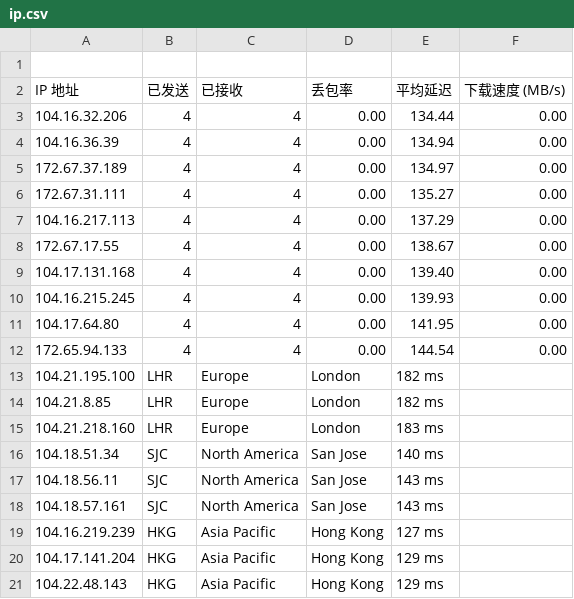
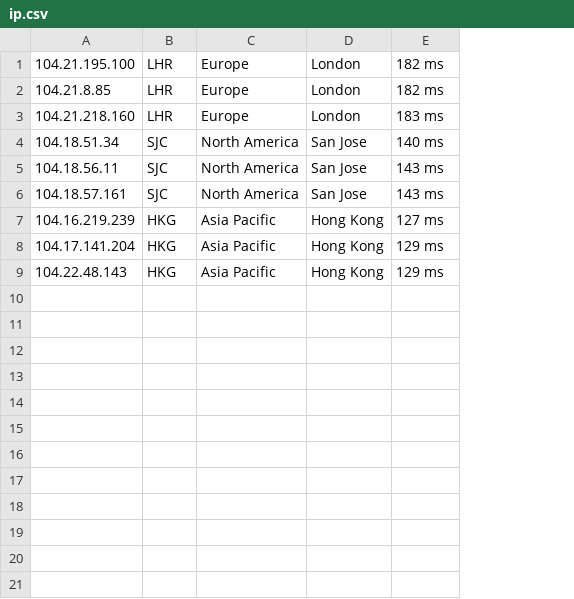
Before and after one commit to xiaowei0605/zijianip, a CSV file: ip.csv, drawn as a sheet; the diff names each change by its address in the sheet, - before the commit and + after, or states it on an @@ line.

Commit message:
Add files via upload

```diff
--- a/ip.csv
+++ b/ip.csv
-column F, empty
-row 1: (empty)
-row 2: IP 地址 | 已发送 | 已接收 | 丢包率 | 平均延迟 | 下载速度 (MB/s)
-row 3: 104.16.32.206 | 4 | 4 | 0.00 | 134.44 | 0.00
-row 4: 104.16.36.39 | 4 | 4 | 0.00 | 134.94 | 0.00
-row 5: 172.67.37.189 | 4 | 4 | 0.00 | 134.97 | 0.00
-row 6: 172.67.31.111 | 4 | 4 | 0.00 | 135.27 | 0.00
-row 7: 104.16.217.113 | 4 | 4 | 0.00 | 137.29 | 0.00
-row 8: 172.67.17.55 | 4 | 4 | 0.00 | 138.67 | 0.00
-row 9: 104.17.131.168 | 4 | 4 | 0.00 | 139.40 | 0.00
-row 10: 104.16.215.245 | 4 | 4 | 0.00 | 139.93 | 0.00
-row 11: 104.17.64.80 | 4 | 4 | 0.00 | 141.95 | 0.00
-row 12: 172.65.94.133 | 4 | 4 | 0.00 | 144.54 | 0.00
```
